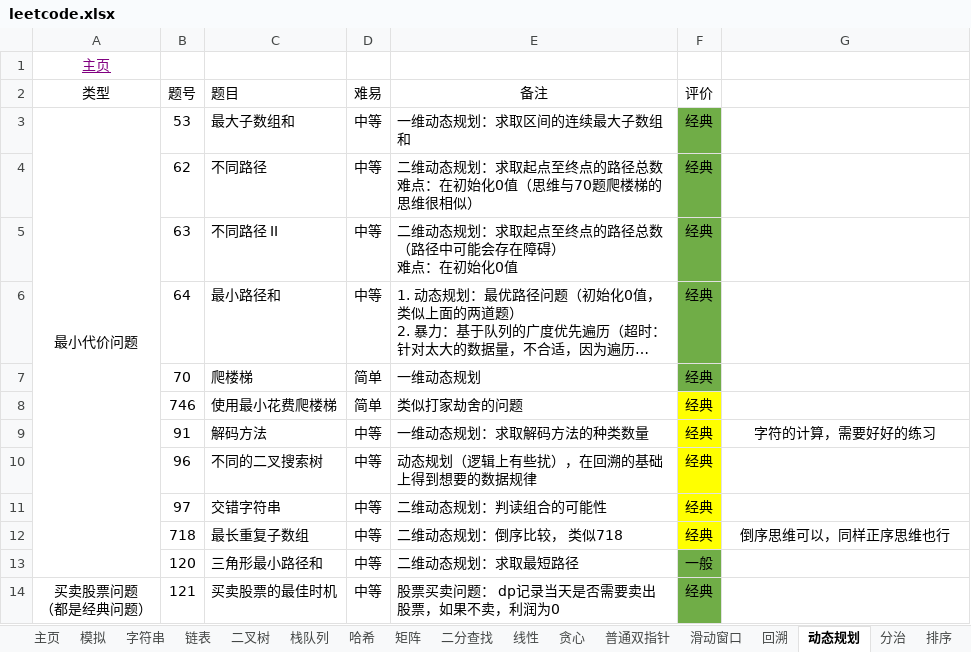
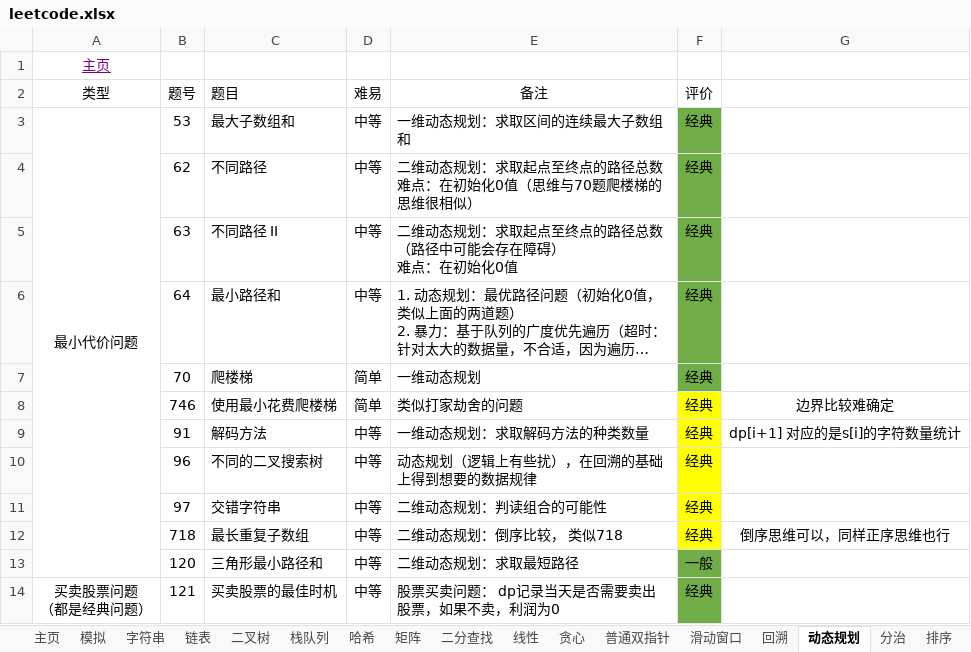
Before and after one commit to krest32/leetcode-record, an Excel workbook: leetcode/1. statistics/leetcode.xlsx, sheet 动态规划, drawn as a sheet; only a part is shown; long unchanged cells end in …; values as stored, in another font and other column widths than the file's, no borders; the diff names each change by its address in the sheet, - before the commit and + after, or states it on an @@ line.

```diff
--- a/leetcode/1. statistics/leetcode.xlsx (sheet 动态规划)
+++ b/leetcode/1. statistics/leetcode.xlsx (sheet 动态规划)
-G8: (empty)
+G8: 边界比较难确定
-G9: 字符的计算，需要好好的练习
+G9: dp[i+1] 对应的是s[i]的字符数量统计
```
Also changed, not shown: 10 other files.
